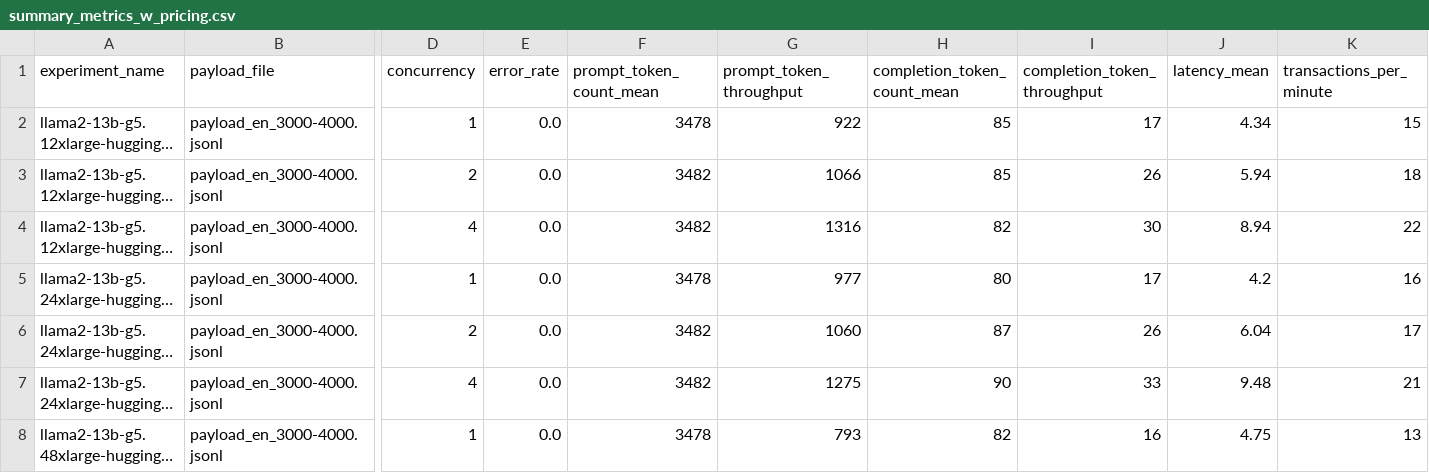
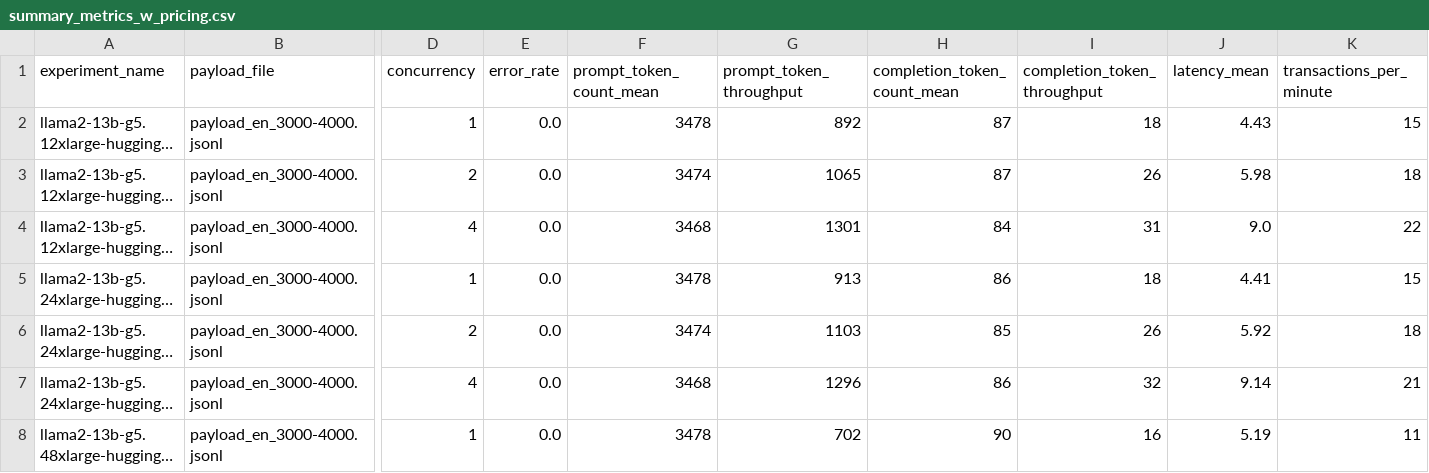
Before and after one commit to aws-samples/foundation-model-benchmarking-tool, a CSV file: data/metrics/llama2-13b-inf2-g5-p4d-v1/summary_metrics_w_pricing.csv, drawn as a sheet; only a part is shown, gaps mark what is left out; long unchanged cells end in …; the diff covers the shown part only; the diff names each change by its address in the sheet, - before the commit and + after, or states it on an @@ line.

```diff
--- a/data/metrics/llama2-13b-inf2-g5-p4d-v1/summary_metrics_w_pricing.csv
+++ b/data/metrics/llama2-13b-inf2-g5-p4d-v1/summary_metrics_w_pricing.csv
-G2 (prompt_token_throughput): 922
+G2 (prompt_token_throughput): 892
-H2:H3 (completion_token_count_mean): 85
+H2:H3 (completion_token_count_mean): 87
-I2 (completion_token_throughput): 17
+I2 (completion_token_throughput): 18
-J2 (latency_mean): 4.34
+J2 (latency_mean): 4.43
-F3 (prompt_token_count_mean): 3482
+F3 (prompt_token_count_mean): 3474
-G3 (prompt_token_throughput): 1066
+G3 (prompt_token_throughput): 1065
-J3 (latency_mean): 5.94
+J3 (latency_mean): 5.98
-F4 (prompt_token_count_mean): 3482
+F4 (prompt_token_count_mean): 3468
-G4 (prompt_token_throughput): 1316
+G4 (prompt_token_throughput): 1301
-H4 (completion_token_count_mean): 82
+H4 (completion_token_count_mean): 84
-I4 (completion_token_throughput): 30
+I4 (completion_token_throughput): 31
-J4 (latency_mean): 8.94
+J4 (latency_mean): 9.0
-G5 (prompt_token_throughput): 977
+G5 (prompt_token_throughput): 913
-H5 (completion_token_count_mean): 80
+H5 (completion_token_count_mean): 86
-I5 (completion_token_throughput): 17
+I5 (completion_token_throughput): 18
-J5 (latency_mean): 4.2
+J5 (latency_mean): 4.41
-K5 (transactions_per_minute): 16
+K5 (transactions_per_minute): 15
-F6 (prompt_token_count_mean): 3482
+F6 (prompt_token_count_mean): 3474
-G6 (prompt_token_throughput): 1060
+G6 (prompt_token_throughput): 1103
-H6 (completion_token_count_mean): 87
+H6 (completion_token_count_mean): 85
-J6 (latency_mean): 6.04
+J6 (latency_mean): 5.92
-K6 (transactions_per_minute): 17
+K6 (transactions_per_minute): 18
-F7 (prompt_token_count_mean): 3482
+F7 (prompt_token_count_mean): 3468
-G7 (prompt_token_throughput): 1275
+G7 (prompt_token_throughput): 1296
-H7 (completion_token_count_mean): 90
+H7 (completion_token_count_mean): 86
-I7 (completion_token_throughput): 33
+I7 (completion_token_throughput): 32
-J7 (latency_mean): 9.48
+J7 (latency_mean): 9.14
-G8 (prompt_token_throughput): 793
+G8 (prompt_token_throughput): 702
-H8 (completion_token_count_mean): 82
+H8 (completion_token_count_mean): 90
-J8 (latency_mean): 4.75
+J8 (latency_mean): 5.19
-K8 (transactions_per_minute): 13
+K8 (transactions_per_minute): 11
```
Also changed, not shown: 45 edited cells elsewhere in this file, data/metrics/llama2-13b-inf2-g5-p4d-v1/all_metrics_summary.csv, data/metrics/llama2-13b-inf2-g5-p4d-v1/error_rates.csv, 41 other files.
